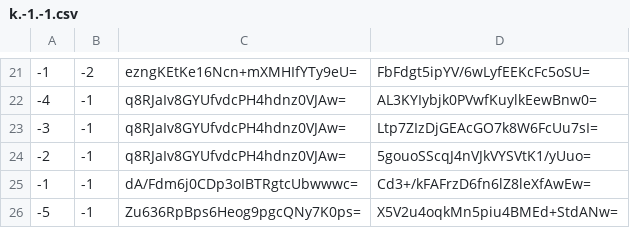
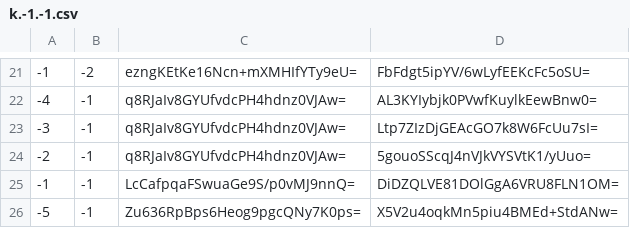
Before and after one commit to counterfitninja/chilled-nether, a CSV file: tiles/zoom.-1/metadata/k.-1.-1.csv, drawn as a sheet; only a part is shown, gaps mark what is left out.

```diff
--- a/tiles/zoom.-1/metadata/k.-1.-1.csv
+++ b/tiles/zoom.-1/metadata/k.-1.-1.csv
@@ -24,3 +24,3 @@
 -2,-1,q8RJaIv8GYUfvdcPH4hdnz0VJAw=,5gouoSScqJ4nVJkVYSVtK1/yUuo=
--1,-1,dA/Fdm6j0CDp3oIBTRgtcUbwwwc=,Cd3+/kFAFrzD6fn6lZ8leXfAwEw=
+-1,-1,LcCafpqaFSwuaGe9S/p0vMJ9nnQ=,DiDZQLVE81DOlGgA6VRU8FLN1OM=
 -5,-1,Zu636RpBps6Heog9pgcQNy7K0ps=,X5V2u4oqkMn5piu4BMEd+StdANw=
```
Also changed, not shown: tiles/zoom.-1/metadata/k.-1.0.csv, tiles/zoom.-1/metadata/k.0.-1.csv, 35 other files.
